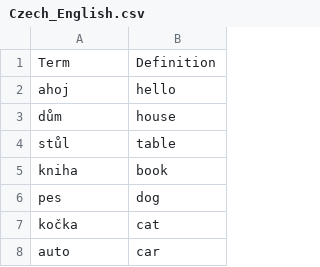
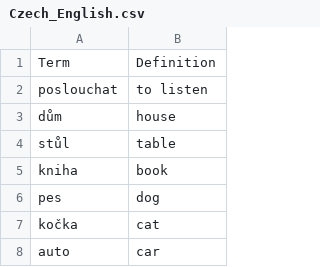
Before and after one commit to Riannus/CS50-Flashcards-v1.0, a CSV file: Czech_English.csv, drawn as a sheet; only a part is shown.

```diff
--- a/Czech_English.csv
+++ b/Czech_English.csv
@@ -1,3 +1,3 @@
 Term,Definition
-ahoj,hello
+poslouchat,to listen
 dům,house
```
Also changed, not shown: 2 other files.
